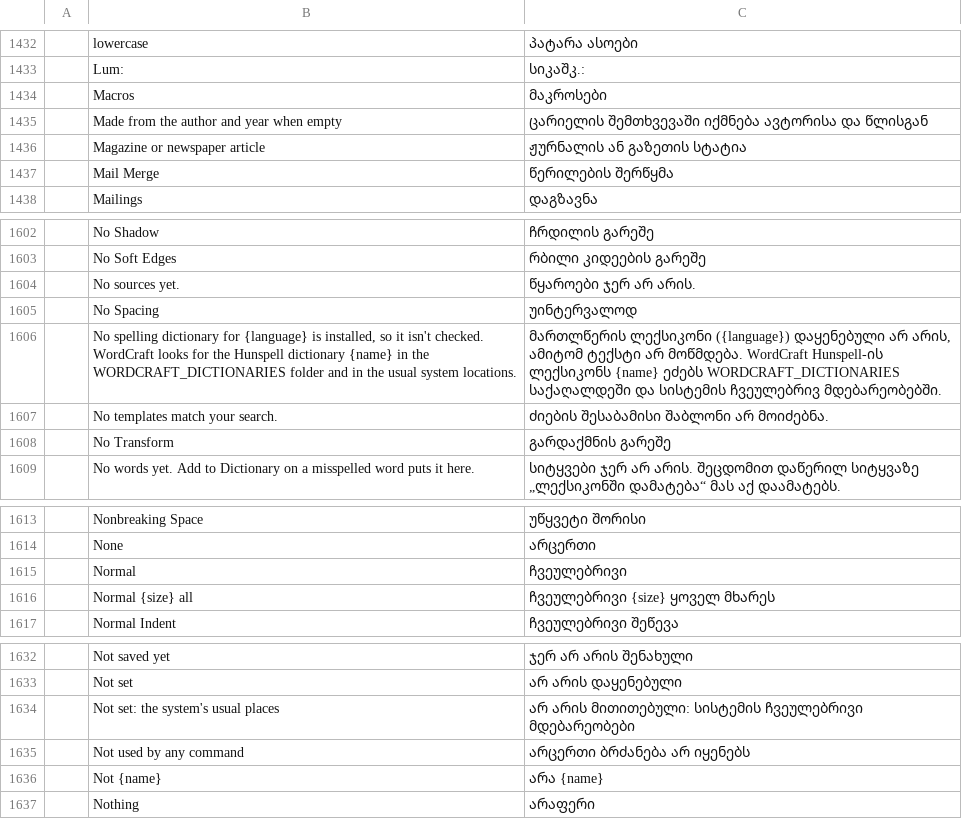
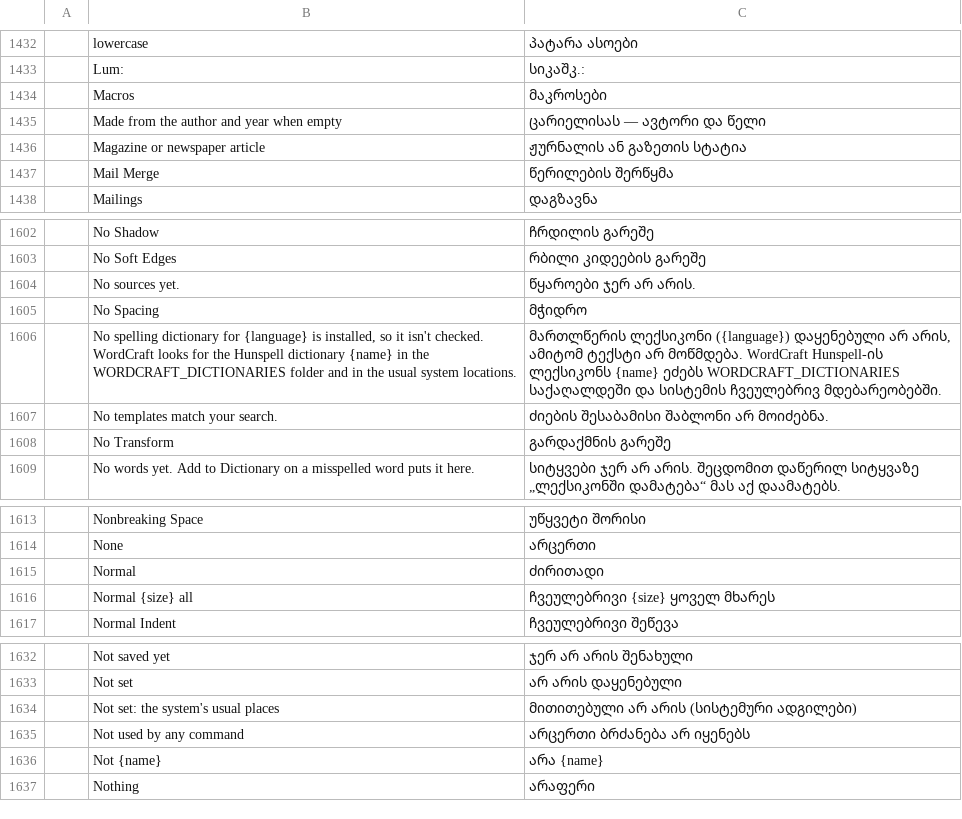
Before and after one commit to 7mz410/craft-i18n, a TSV file: locales/ka/wordcraft.tsv, drawn as a sheet; only a part is shown, gaps mark what is left out; the diff names each change by its address in the sheet, - before the commit and + after, or states it on an @@ line.

```diff
--- a/locales/ka/wordcraft.tsv
+++ b/locales/ka/wordcraft.tsv
-C1435: ცარიელის შემთხვევაში იქმნება ავტორისა და წლისგან
+C1435: ცარიელისას — ავტორი და წელი
-C1605: უინტერვალოდ
+C1605: მჭიდრო
-C1615: ჩვეულებრივი
+C1615: ძირითადი
-C1634: არ არის მითითებული: სისტემის ჩვეულებრივი მდებარეობები
+C1634: მითითებული არ არის (სისტემური ადგილები)
```
